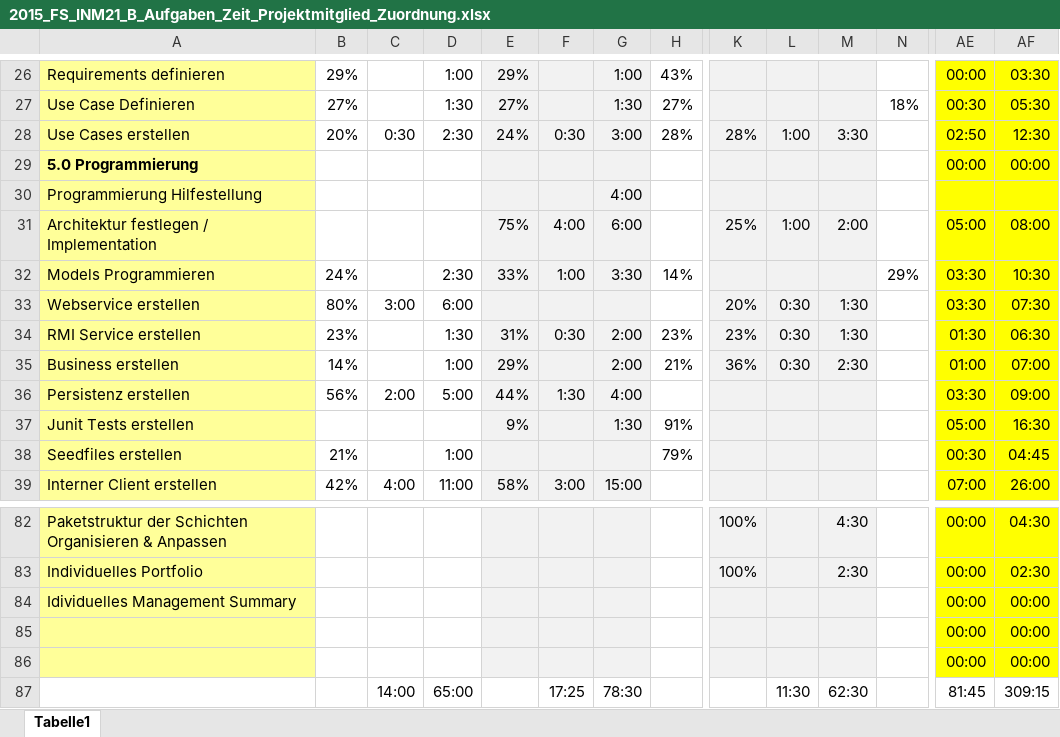
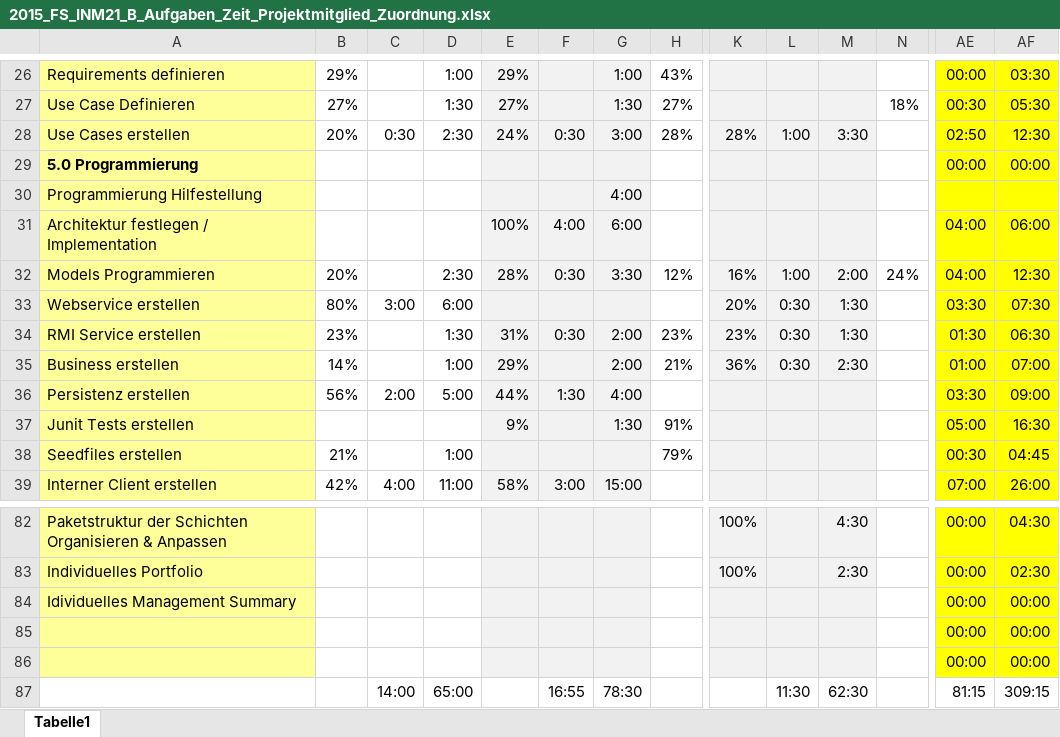
Before and after one commit to lucakuendig/INM21_Group_B, an Excel workbook: 01_Planung/01_Dokumente/2015_FS_INM21_B_Aufgaben_Zeit_Projektmitglied_Zuordnung.xlsx, sheet Tabelle1, drawn as a sheet; only a part is shown, gaps mark what is left out; values as stored, in another font and other column widths than the file's, no borders; the diff names each change by its address in the sheet, - before the commit and + after, or states it on an @@ line.

Commit message:
Korrektur

```diff
--- a/01_Planung/01_Dokumente/2015_FS_INM21_B_Aufgaben_Zeit_Projektmitglied_Zuordnung.xlsx (sheet Tabelle1)
+++ b/01_Planung/01_Dokumente/2015_FS_INM21_B_Aufgaben_Zeit_Projektmitglied_Zuordnung.xlsx (sheet Tabelle1)
-E31: 75%
+E31: 100%
-K31: 25%
+K31: (empty)
-L31: 1:00
+L31: (empty)
-M31: 2:00
+M31: (empty)
-AE31: 05:00
+AE31: 04:00
-AF31: 08:00
+AF31: 06:00
-B32: 24%
+B32: 20%
-E32: 33%
+E32: 28%
-F32: 1:00
+F32: 0:30
-H32: 14%
+H32: 12%
-K32: (empty)
+K32: 16%
-L32: (empty)
+L32: 1:00
-M32: (empty)
+M32: 2:00
-N32: 29%
+N32: 24%
-AE32: 03:30
+AE32: 04:00
-AF32: 10:30
+AF32: 12:30
-F87: 17:25
+F87: 16:55
-AE87: 81:45
+AE87: 81:15
```
Also changed, not shown: hidden cells.
